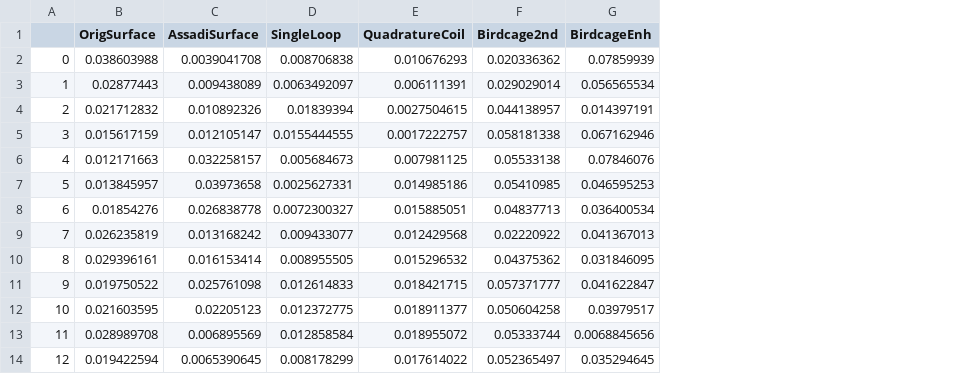
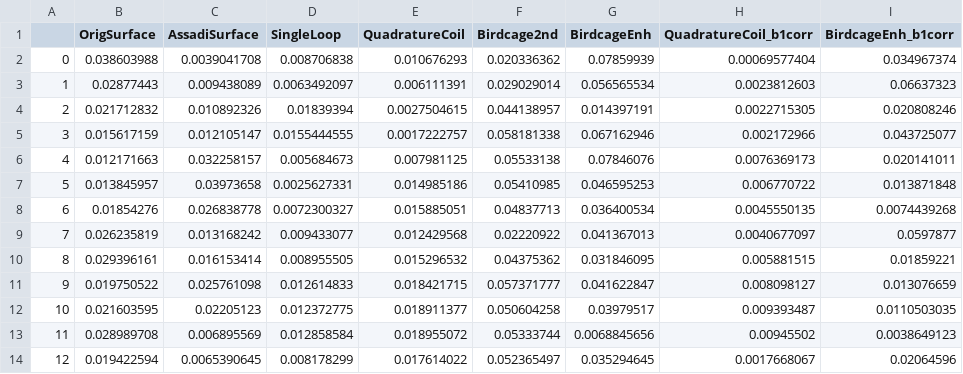
Before and after one commit to MariAlsaker/pyfigures-master, a CSV file: coil_lines_1.csv, drawn as a sheet; only a part is shown; the diff names each change by its address in the sheet, - before the commit and + after, or states it on an @@ line.

Commit message:
fixed b1 corr

```diff
--- a/coil_lines_1.csv
+++ b/coil_lines_1.csv
+column H (QuadratureCoil_b1corr), rows 2-14: 0.00069577404 | 0.0023812603 | 0.0022715305 | 0.002172966 | 0.0076369173 | 0.006770722 | 0.0045550135 | 0.0040677097 | 0.005881515 | 0.008098127 | 0.009393487 | 0.00945502 | 0.0017668067
+column I (BirdcageEnh_b1corr), rows 2-14: 0.034967374 | 0.06637323 | 0.020808246 | 0.043725077 | 0.020141011 | 0.013871848 | 0.0074439268 | 0.0597877 | 0.01859221 | 0.013076659 | 0.0110503035 | 0.0038649123 | 0.02064596
```
Also changed, not shown: 1 other file.
